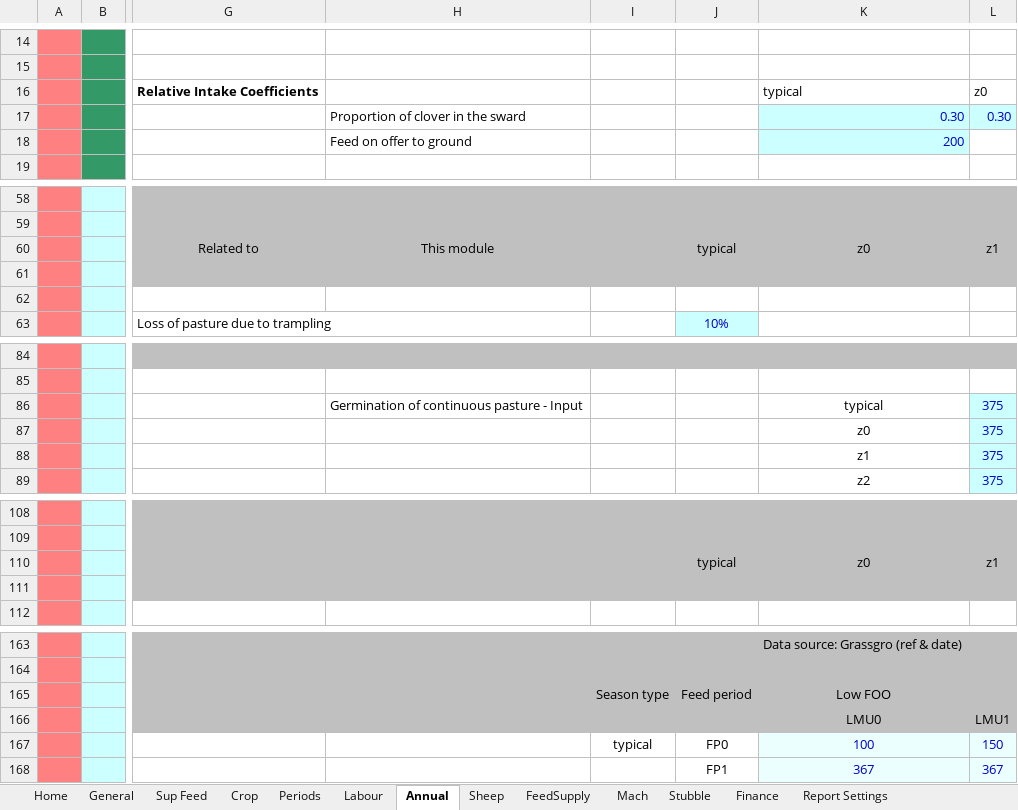
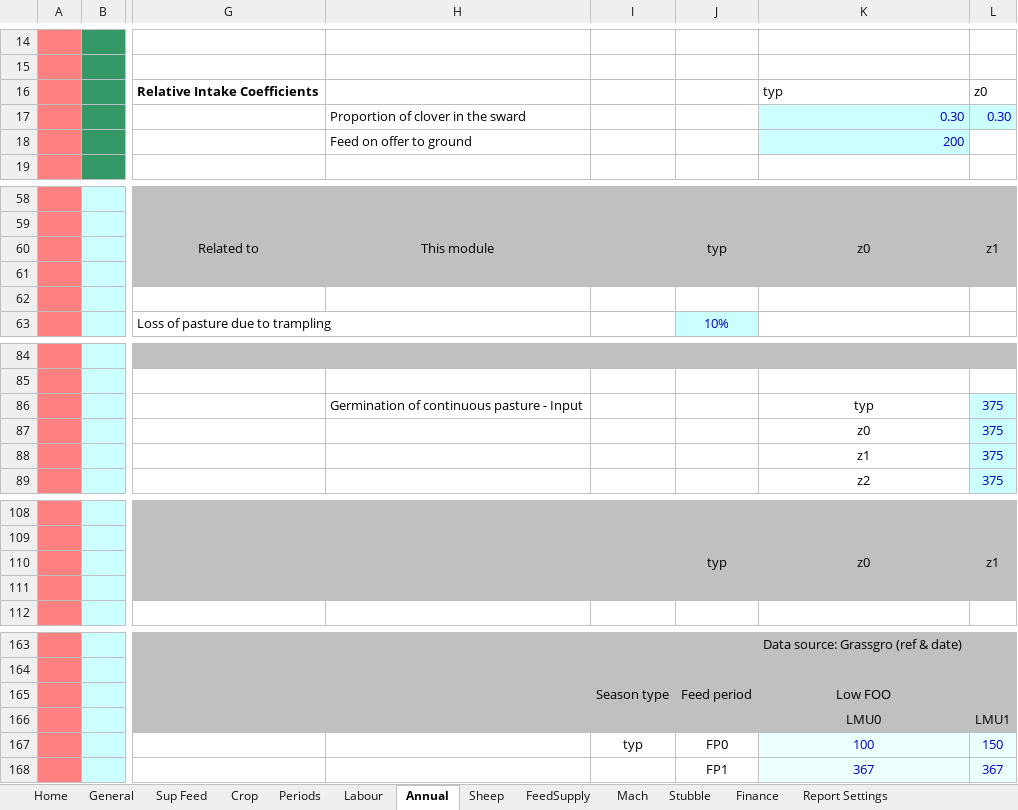
Before and after one commit to youngmr290/Australian-Farm-Optimisation-Model, an Excel workbook: Property.xlsx, sheet Annual, drawn as a sheet; only a part is shown, gaps mark what is left out; values as stored, in another font and other column widths than the file's, no borders; conditional formats not drawn; 1 other sheet too large or unreadable and not compared; the diff covers the shown part only; the diff names each change by its address in the sheet, - before the commit and + after, or states it on an @@ line.

```diff
--- a/Property.xlsx (sheet Annual)
+++ b/Property.xlsx (sheet Annual)
-K16: typical
+K16: typ
-J60: typical
+J60: typ
-K86: typical
+K86: typ
-J110: typical
+J110: typ
-I167: typical
+I167: typ
```
Also changed, not shown: 4 edited cells elsewhere in this sheet, sheet Crop, sheet Sheep, sheet Periods, sheet General, hidden cells, 1 other file.
